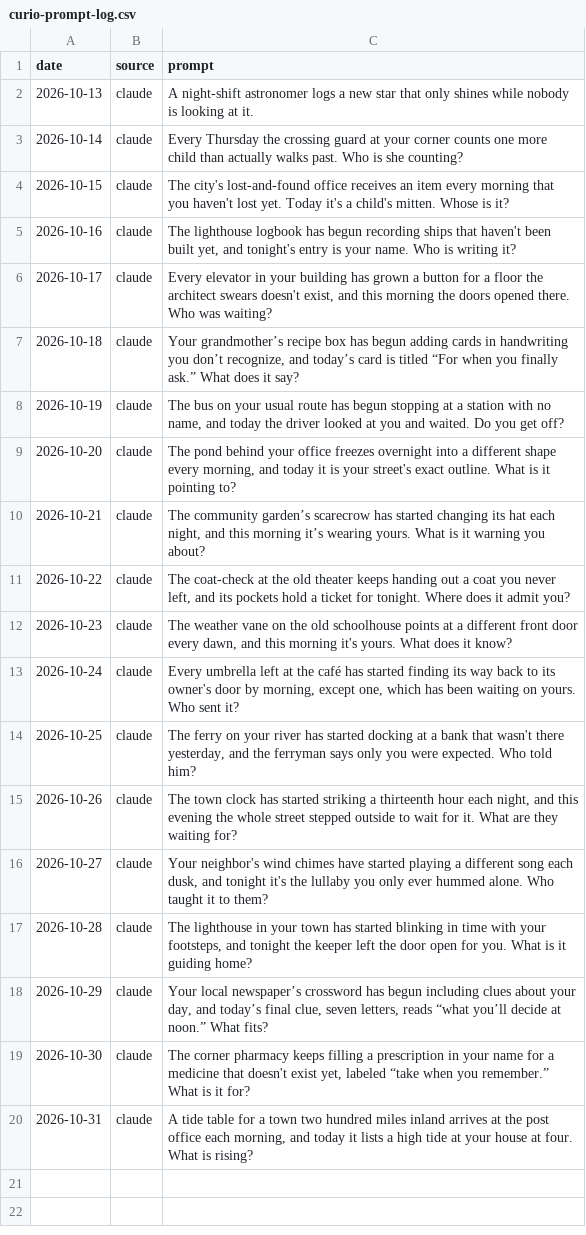
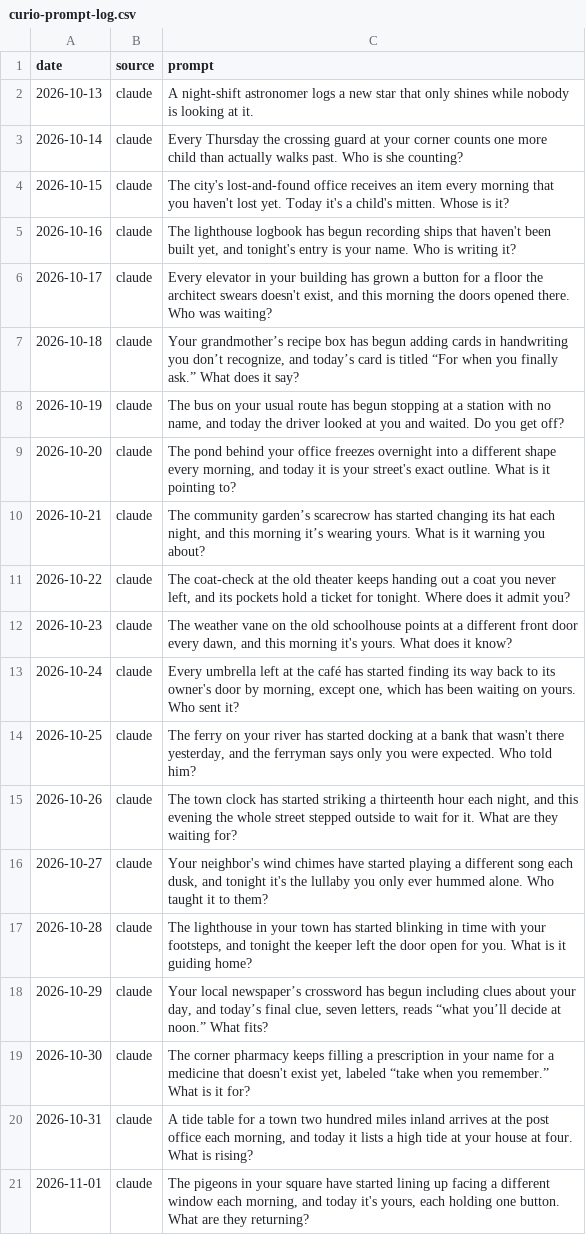
Before and after one commit to tarpeyjr-netizen/tarpey-daily-brief, a CSV file: jobs/rosters/curio-prompt-log.csv, drawn as a sheet; the diff names each change by its address in the sheet, - before the commit and + after, or states it on an @@ line.

Commit message:
update: curio.html 2026-11-01

```diff
--- a/jobs/rosters/curio-prompt-log.csv
+++ b/jobs/rosters/curio-prompt-log.csv
+row 21: 2026-11-01 | claude | The pigeons in your square have started lining up facing a different window each morning, and today it's yours, each holding one button. What are they returning?
```
Also changed, not shown: 1 other file.
